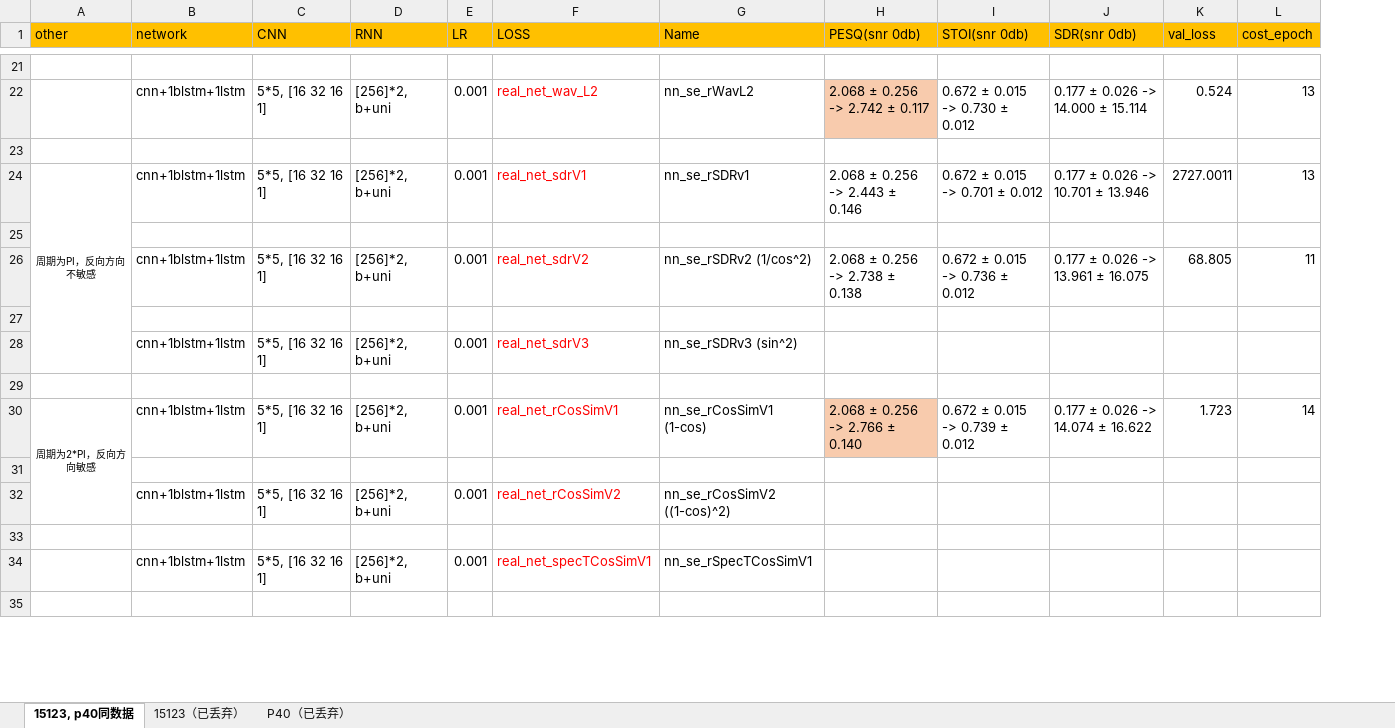
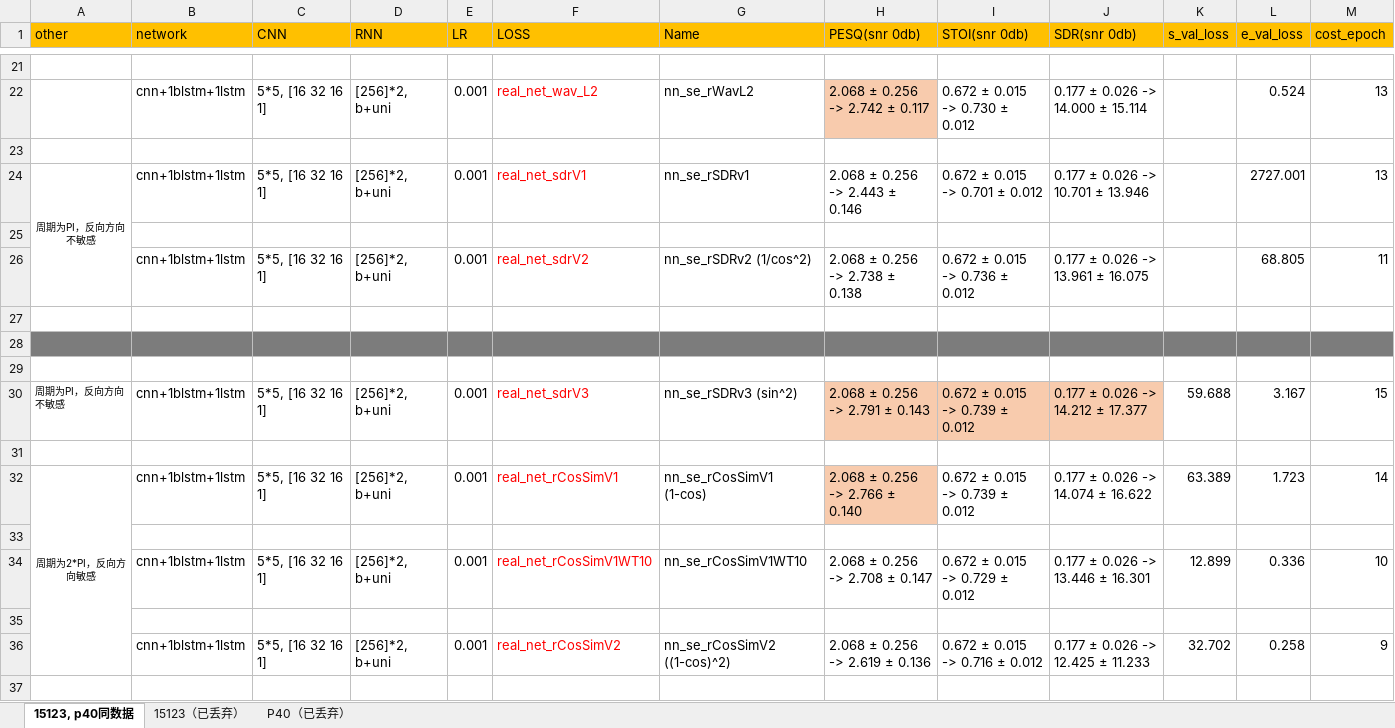
Before and after one commit to IMLHF/speech_enhancement_2019, an Excel workbook: pre_experiment.xlsx, sheet 15123, p40同数据, drawn as a sheet; only a part is shown, gaps mark what is left out; values as stored, in another font and other column widths than the file's, no borders; removed rows and columns are numbered as before the commit, all else as after; the diff covers the shown part only; the diff names each change by its address in the sheet, - before the commit and + after, or states it on an @@ line.

```diff
--- a/pre_experiment.xlsx (sheet 15123, p40同数据)
+++ b/pre_experiment.xlsx (sheet 15123, p40同数据)
+column K (s_val_loss), row 32: 63.389
-L1: val_loss
+L1: e_val_loss
-A24:A28 merged
+A24:A26 merged
-L24 (e_val_loss): 2727.0011
+L24 (e_val_loss): 2727.001
-A28:J28 fill: none
+A28:J28 fill: #7C7C7C
-row 28:  | cnn+1blstm+1lstm | 5*5, [16 32 16 1] | [256]*2, b+uni | 0.001 | real_net_sdrV3 | nn_se_rSDRv3 (sin^2)
+row 28: (empty)
-L28:M28 fill: none
+L28:M28 fill: #7C7C7C
+row 29: (empty)
+row 30: 周期为PI，反向方向不敏感 | cnn+1blstm+1lstm | 5*5, [16 32 16 1] | [256]*2, b+uni | 0.001 | real_net_sdrV3 | nn_se_rSDRv3 (sin^2) | 2.068 ± 0.256 -> 2.791 ± 0.143 | 0.672 ± 0.015 -> 0.739 ± 0.012 | 0.177 ± 0.026 -> 14.212 ± 17.377 | 59.688 | 3.167 | 15
-A30:A32 merged
+A32:A36 merged
-row 32:  | cnn+1blstm+1lstm | 5*5, [16 32 16 1] | [256]*2, b+uni | 0.001 | real_net_rCosSimV2 | nn_se_rCosSimV2 ((1-cos)^2)
+row 34:  | cnn+1blstm+1lstm | 5*5, [16 32 16 1] | [256]*2, b+uni | 0.001 | real_net_rCosSimV1WT10 | nn_se_rCosSimV1WT10 | 2.068 ± 0.256 -> 2.708 ± 0.147 | 0.672 ± 0.015 -> 0.729 ± 0.012 | 0.177 ± 0.026 -> 13.446 ± 16.301 | 12.899 | 0.336 | 10
-row 34:  | cnn+1blstm+1lstm | 5*5, [16 32 16 1] | [256]*2, b+uni | 0.001 | real_net_specTCosSimV1 | nn_se_rSpecTCosSimV1
+row 36:  | cnn+1blstm+1lstm | 5*5, [16 32 16 1] | [256]*2, b+uni | 0.001 | real_net_rCosSimV2 | nn_se_rCosSimV2 ((1-cos)^2) | 2.068 ± 0.256 -> 2.619 ± 0.136 | 0.672 ± 0.015 -> 0.716 ± 0.012 | 0.177 ± 0.026 -> 12.425 ± 11.233 | 32.702 | 0.258 | 9
```
Also changed, not shown: 17 added rows, 1 removed row and 2 edited cells elsewhere in this sheet, 1 other file.
